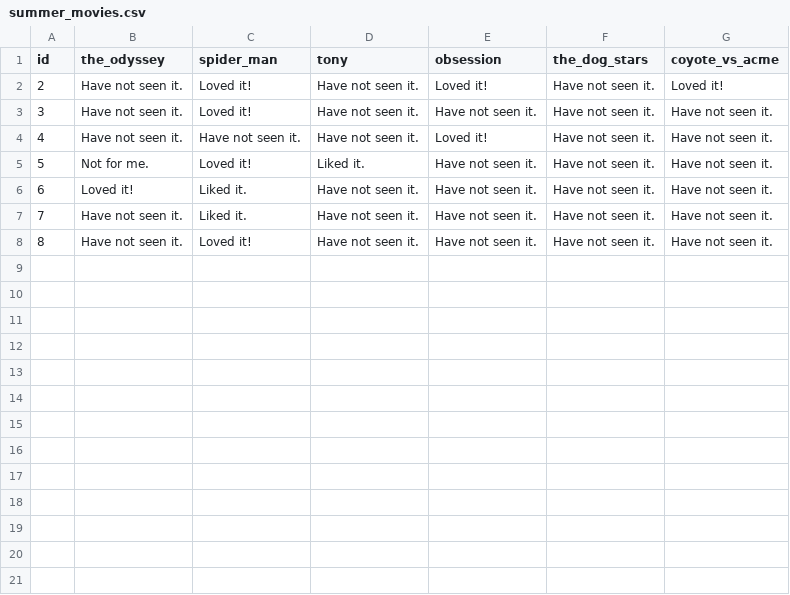
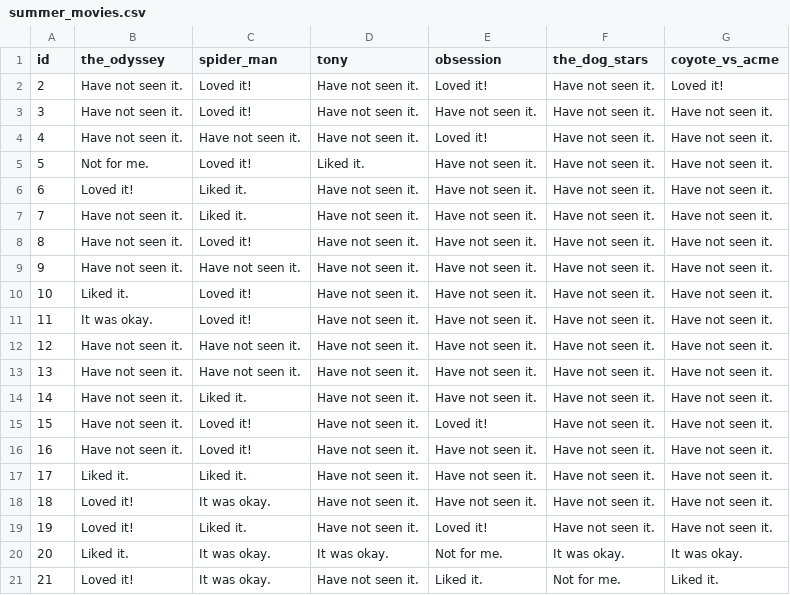
Before and after one commit to ceciliadelafuentech/DATA607-Week2A, a CSV file: summer_movies.csv, drawn as a sheet.

Commit message:
survey responses udpdate

```diff
--- a/summer_movies.csv
+++ b/summer_movies.csv
@@ -8 +8,14 @@
 8,Have not seen it.,Loved it!,Have not seen it.,Have not seen it.,Have not seen it.,Have not seen it.
+9,Have not seen it.,Have not seen it.,Have not seen it.,Have not seen it.,Have not seen it.,Have not seen it.
+10,Liked it.,Loved it!,Have not seen it.,Have not seen it.,Have not seen it.,Have not seen it.
+11,It was okay.,Loved it!,Have not seen it.,Have not seen it.,Have not seen it.,Have not seen it.
+12,Have not seen it.,Have not seen it.,Have not seen it.,Have not seen it.,Have not seen it.,Have not seen it.
+13,Have not seen it.,Have not seen it.,Have not seen it.,Have not seen it.,Have not seen it.,Have not seen it.
+14,Have not seen it.,Liked it.,Have not seen it.,Have not seen it.,Have not seen it.,Have not seen it.
+15,Have not seen it.,Loved it!,Have not seen it.,Loved it!,Have not seen it.,Have not seen it.
+16,Have not seen it.,Loved it!,Have not seen it.,Have not seen it.,Have not seen it.,Have not seen it.
+17,Liked it.,Liked it.,Have not seen it.,Have not seen it.,Have not seen it.,Have not seen it.
+18,Loved it!,It was okay.,Have not seen it.,Have not seen it.,Have not seen it.,Have not seen it.
+19,Loved it!,Liked it.,Have not seen it.,Loved it!,Have not seen it.,Have not seen it.
+20,Liked it.,It was okay.,It was okay.,Not for me.,It was okay.,It was okay.
+21,Loved it!,It was okay.,Have not seen it.,Liked it.,Not for me.,Liked it.
```
